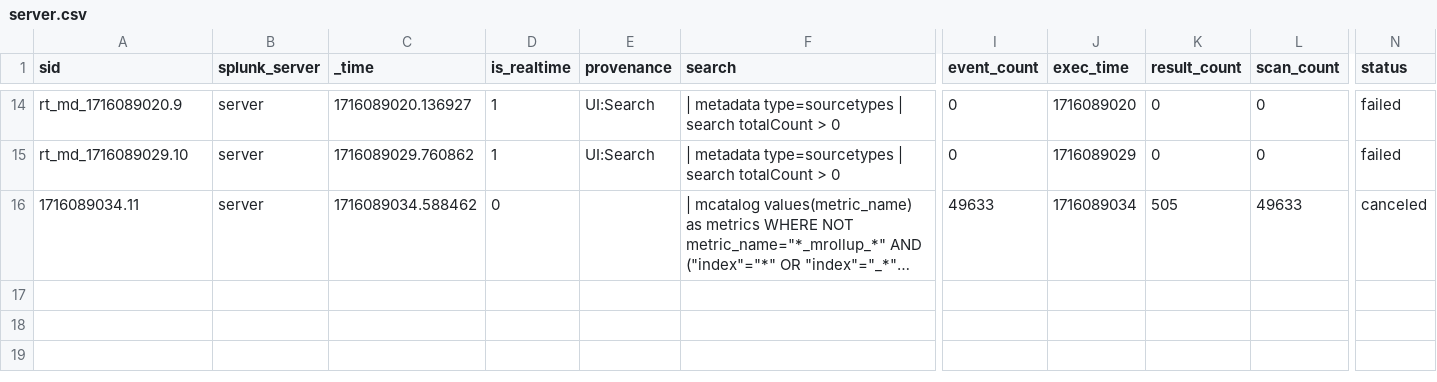
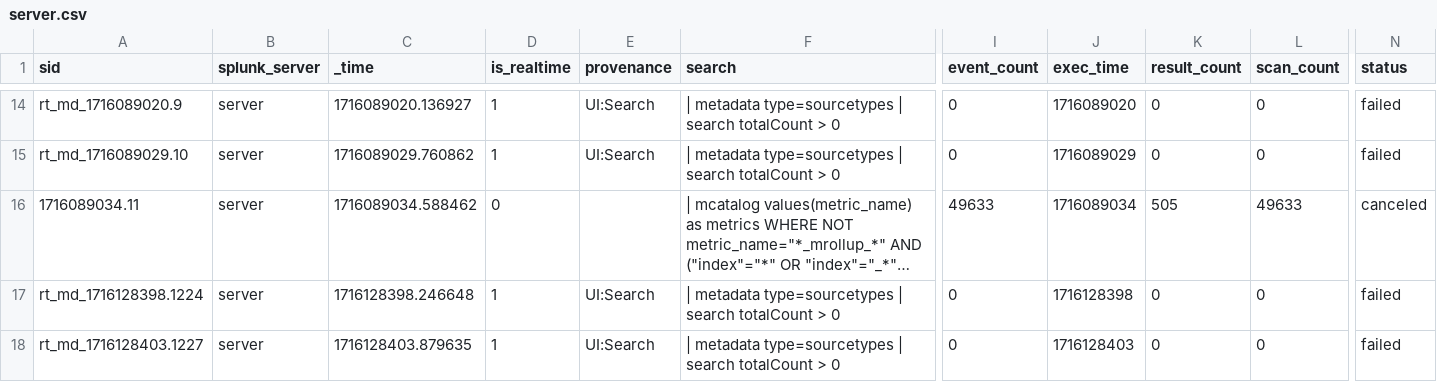
Before and after one commit to scottalake/ios-xrd-for-dcloud, a CSV file: etc/splunk_apps_backup/splunk_admin_user_files/admin/xr_commands_alert_action/history/server.csv, drawn as a sheet; only a part is shown, gaps mark what is left out; long unchanged cells end in …; rows hold the shown columns only; the diff names each change by its address in the sheet, - before the commit and + after, or states it on an @@ line.

```diff
--- a/etc/splunk_apps_backup/splunk_admin_user_files/admin/xr_commands_alert_action/history/server.csv
+++ b/etc/splunk_apps_backup/splunk_admin_user_files/admin/xr_commands_alert_action/history/server.csv
+row 17: rt_md_1716128398.1224 | server | 1716128398.246648 | 1 | UI:Search | | metadata type=sourcetypes | search totalCount > 0 | 0 | 1716128398 | 0 | 0 | failed
+row 18: rt_md_1716128403.1227 | server | 1716128403.879635 | 1 | UI:Search | | metadata type=sourcetypes | search totalCount > 0 | 0 | 1716128403 | 0 | 0 | failed
```
Also changed, not shown: etc/splunk_apps_backup/splunk_admin_user_files/admin/search/history/server.csv, 11 other files.
